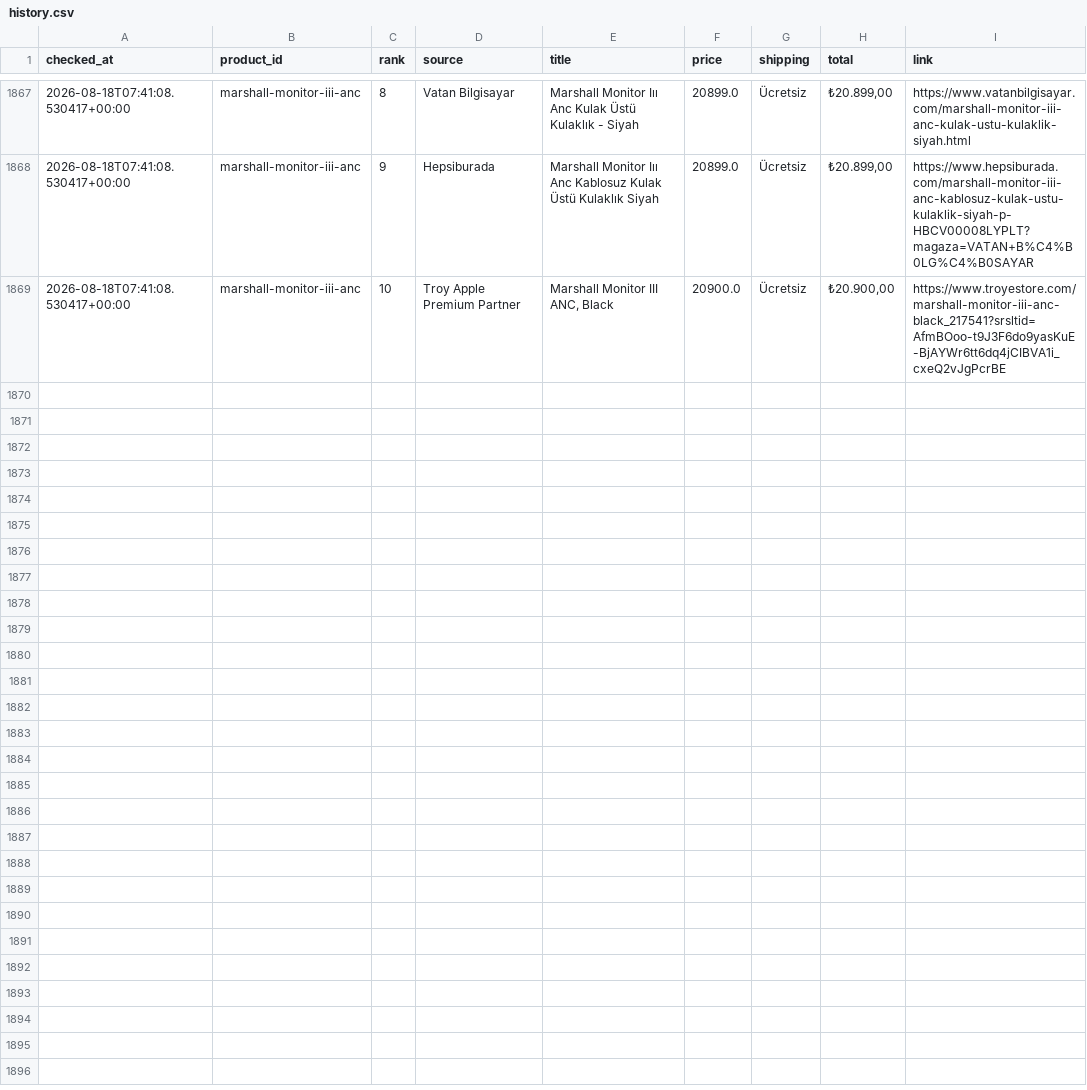
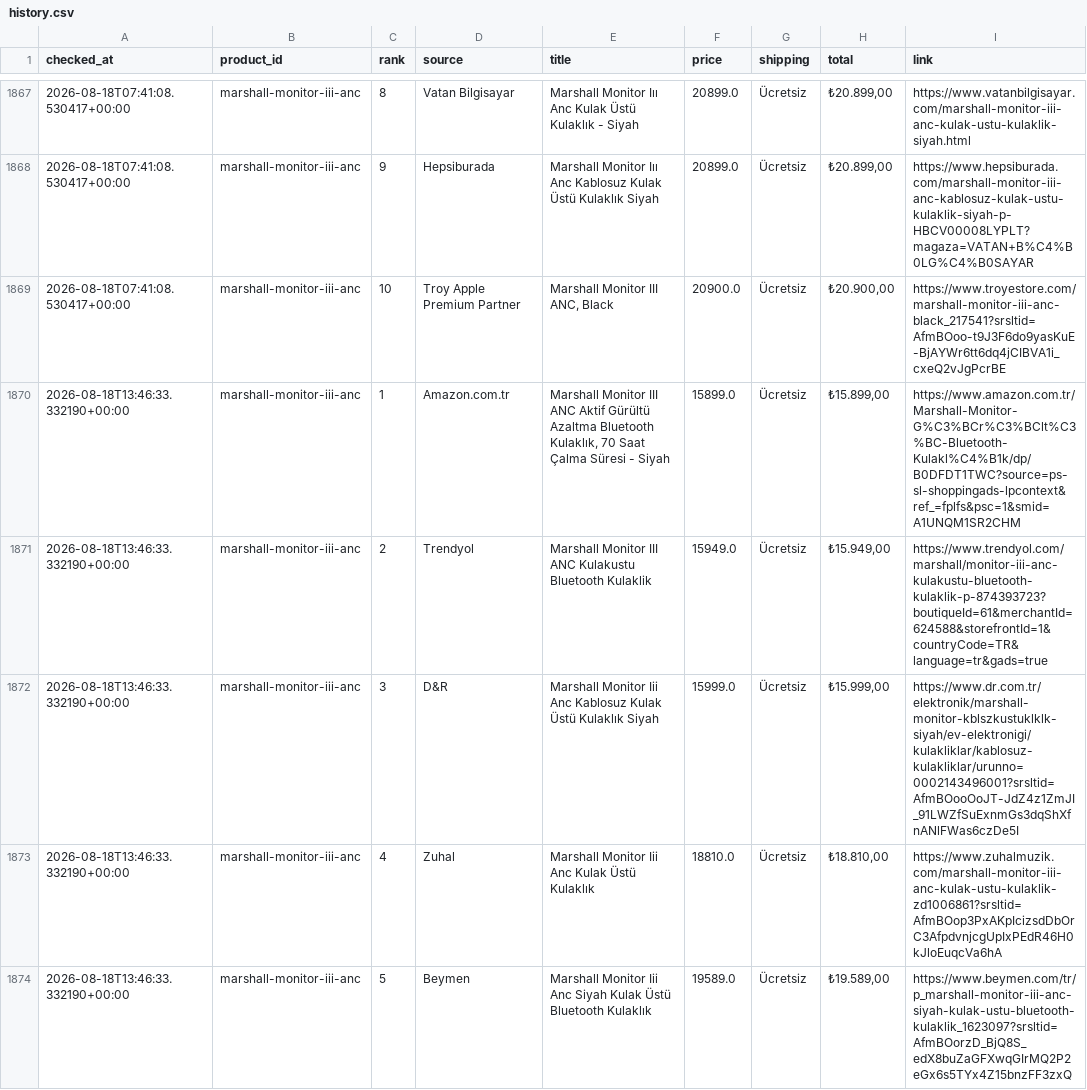
Before and after one commit to bozkurt1453-am/price-tracker, a CSV file: data/history.csv, drawn as a sheet; only a part is shown, gaps mark what is left out; the diff covers the shown part only; the diff names each change by its address in the sheet, - before the commit and + after, or states it on an @@ line.

Commit message:
Update price data

```diff
--- a/data/history.csv
+++ b/data/history.csv
+row 1870: 2026-08-18T13:46:33.332190+00:00 | marshall-monitor-iii-anc | 1 | Amazon.com.tr | Marshall Monitor III ANC Aktif Gürültü Azaltma Bluetooth Kulaklık, 70 Saat Çalma Süresi - Siyah | 15899.0 | Ücretsiz | ₺15.899,00 | https://www.amazon.com.tr/Marshall-Monitor-G%C3%BCr%C3%BClt%C3%BC-Bluetooth-Kulakl%C4%B1k/dp/B0DFDT1TWC?source=ps-sl-shoppingads-lpcontext&ref_=fplfs&psc=1&smid=A1UNQM1SR2CHM
+row 1871: 2026-08-18T13:46:33.332190+00:00 | marshall-monitor-iii-anc | 2 | Trendyol | Marshall Monitor III ANC Kulakustu Bluetooth Kulaklik | 15949.0 | Ücretsiz | ₺15.949,00 | https://www.trendyol.com/marshall/monitor-iii-anc-kulakustu-bluetooth-kulaklik-p-874393723?boutiqueId=61&merchantId=624588&storefrontId=1&countryCode=TR&language=tr&gads=true
+row 1872: 2026-08-18T13:46:33.332190+00:00 | marshall-monitor-iii-anc | 3 | D&R | Marshall Monitor Iii Anc Kablosuz Kulak Üstü Kulaklık Siyah | 15999.0 | Ücretsiz | ₺15.999,00 | https://www.dr.com.tr/elektronik/marshall-monitor-kblszkustuklklk-siyah/ev-elektronigi/kulakliklar/kablosuz-kulakliklar/urunno=0002143496001?srsltid=AfmBOooOoJT-JdZ4z1ZmJI_91LWZfSuExnmGs3dqShXfnANlFWas6czDe5I
+row 1873: 2026-08-18T13:46:33.332190+00:00 | marshall-monitor-iii-anc | 4 | Zuhal | Marshall Monitor Iii Anc Kulak Üstü Kulaklık | 18810.0 | Ücretsiz | ₺18.810,00 | https://www.zuhalmuzik.com/marshall-monitor-iii-anc-kulak-ustu-kulaklik-zd1006861?srsltid=AfmBOop3PxAKpIcizsdDbOrC3AfpdvnjcgUpIxPEdR46H0kJloEuqcVa6hA
+row 1874: 2026-08-18T13:46:33.332190+00:00 | marshall-monitor-iii-anc | 5 | Beymen | Marshall Monitor Iii Anc Siyah Kulak Üstü Bluetooth Kulaklık | 19589.0 | Ücretsiz | ₺19.589,00 | https://www.beymen.com/tr/p_marshall-monitor-iii-anc-siyah-kulak-ustu-bluetooth-kulaklik_1623097?srsltid=AfmBOorzD_BjQ8S_edX8buZaGFXwqGIrMQ2P2eGx6s5TYx4Z15bnzFF3zxQ
```
Also changed, not shown: 5 added rows elsewhere in this file, 1 other file.
